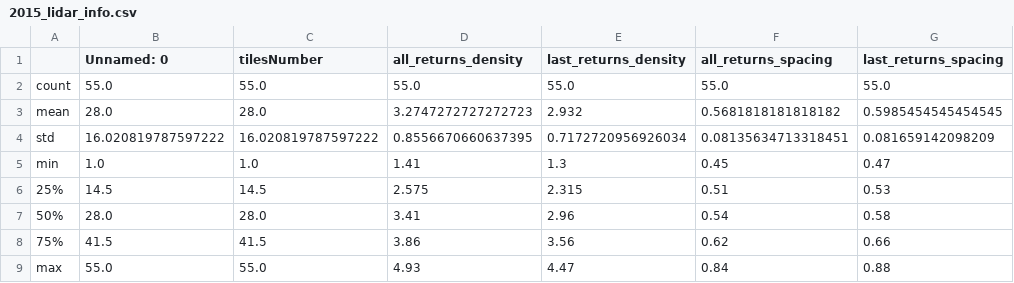
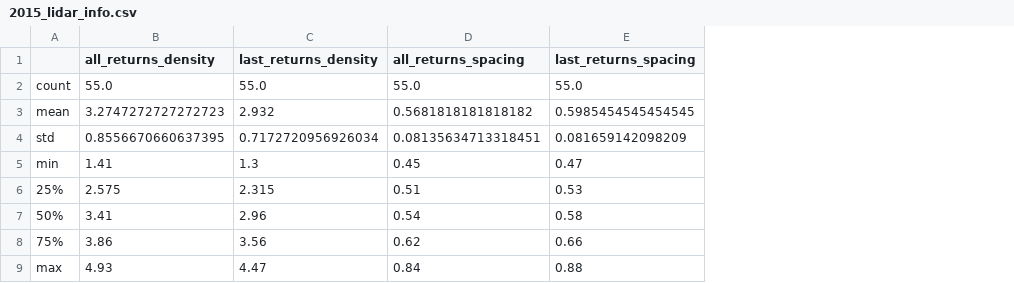
Before and after one commit to Oyelowo/msc, a CSV file: thesis/output_data/2015_lidar_info.csv, drawn as a sheet; the diff names each change by its address in the sheet, - before the commit and + after, or states it on an @@ line.

Commit message:
plotting the densiy and spacing

```diff
--- a/thesis/output_data/2015_lidar_info.csv
+++ b/thesis/output_data/2015_lidar_info.csv
-column B (Unnamed: 0), rows 2-9: 55.0 | 28.0 | 16.020819787597222 | 1.0 | 14.5 | 28.0 | 41.5 | 55.0
-column C (tilesNumber), rows 2-9: 55.0 | 28.0 | 16.020819787597222 | 1.0 | 14.5 | 28.0 | 41.5 | 55.0
```
Also changed, not shown: thesis/lidar_info_extracted.csv, 3 other files.
